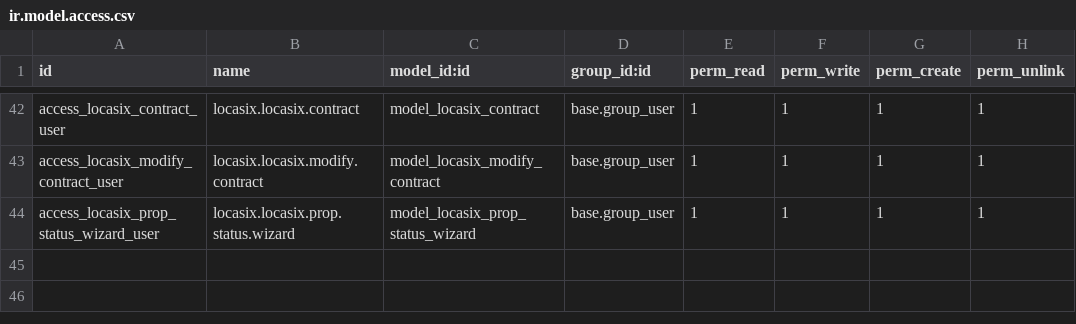
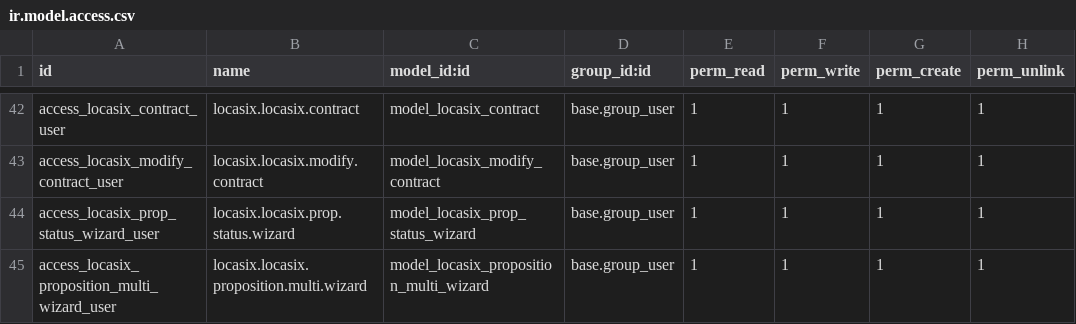
Before and after one commit to istarii-srl/locasix, a CSV file: locasix/security/ir.model.access.csv, drawn as a sheet; only a part is shown, gaps mark what is left out; the diff names each change by its address in the sheet, - before the commit and + after, or states it on an @@ line.

```diff
--- a/locasix/security/ir.model.access.csv
+++ b/locasix/security/ir.model.access.csv
+row 45: access_locasix_proposition_multi_wizard_user | locasix.locasix.proposition.multi.wizard | model_locasix_proposition_multi_wizard | base.group_user | 1 | 1 | 1 | 1
```
Also changed, not shown: 6 other files.
